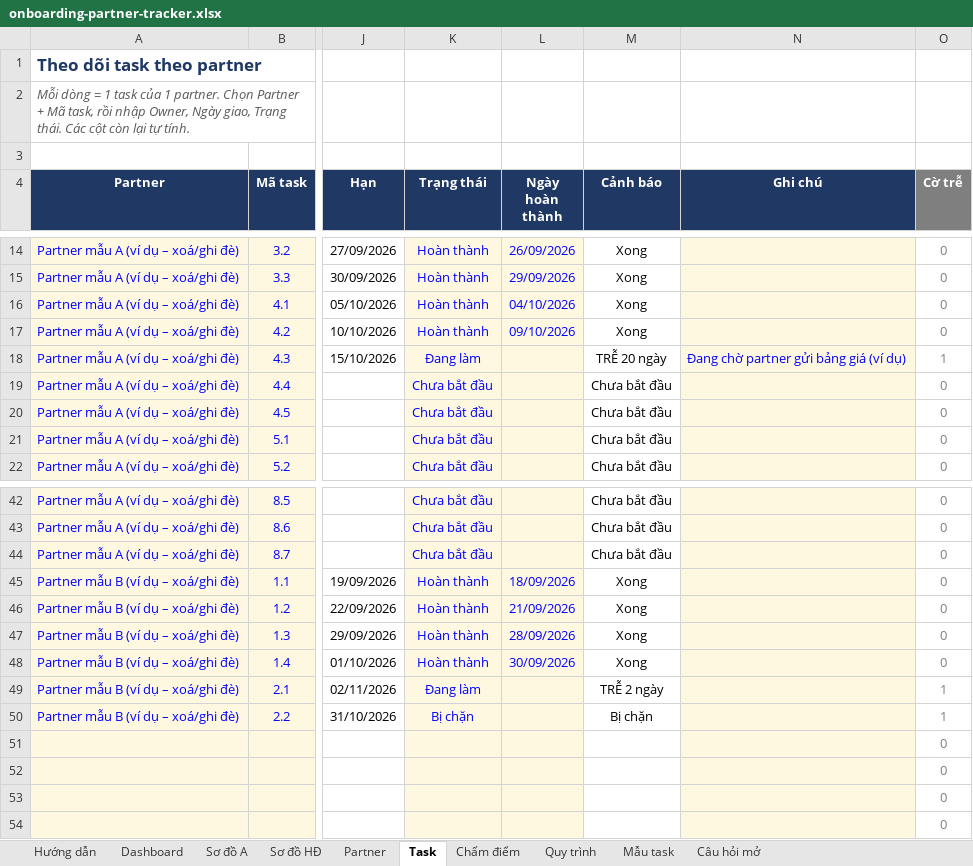
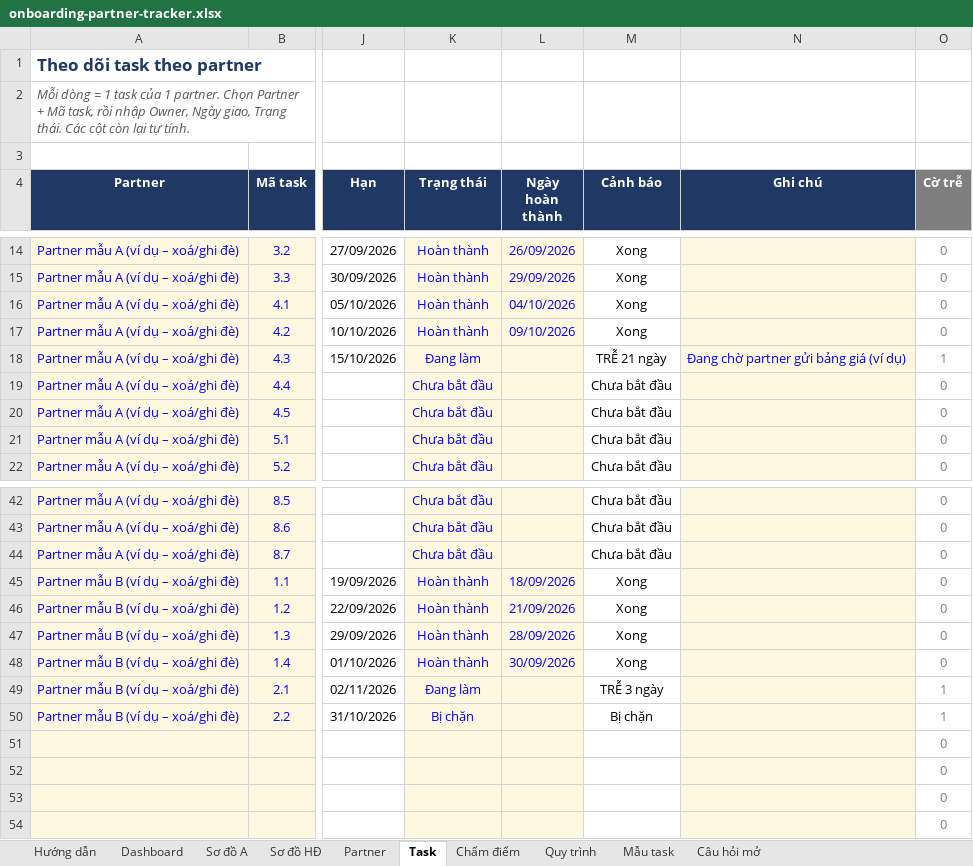
Before and after one commit to lamvyttk-wq/vtechhub, an Excel workbook: docs/onboarding-partner-tracker.xlsx, sheet Task, drawn as a sheet; only a part is shown, gaps mark what is left out; values as stored, in another font and other column widths than the file's, no borders; charts and pictures and conditional formats not drawn; the diff names each change by its address in the sheet, - before the commit and + after, or states it on an @@ line.

```diff
--- a/docs/onboarding-partner-tracker.xlsx (sheet Task)
+++ b/docs/onboarding-partner-tracker.xlsx (sheet Task)
-M18 (Cảnh báo): TRỄ 20 ngày
+M18 (Cảnh báo): TRỄ 21 ngày
-M49 (Cảnh báo): TRỄ 2 ngày
+M49 (Cảnh báo): TRỄ 3 ngày
```
Also changed, not shown: sheet Sơ đồ A, sheet Sơ đồ HĐ, sheet Hướng dẫn, sheet Dashboard, charts or pictures.
